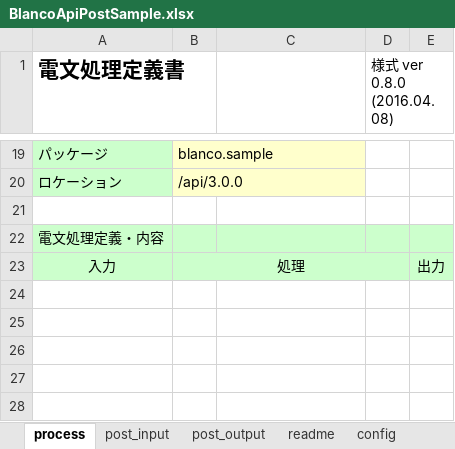
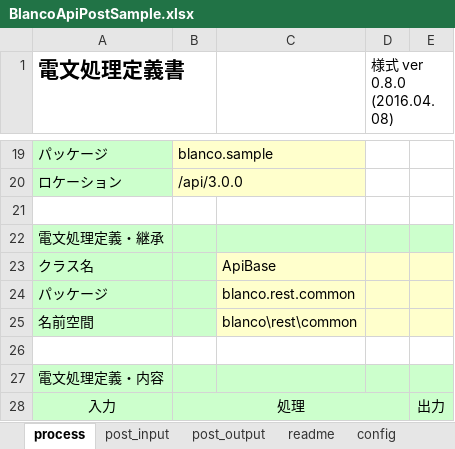
Before and after one commit to uedaueo/blancoRest, an Excel workbook: meta/api/BlancoApiPostSample.xlsx, sheet process, drawn as a sheet; only a part is shown, gaps mark what is left out; values as stored, in another font and other column widths than the file's, no borders; the diff names each change by its address in the sheet, - before the commit and + after, or states it on an @@ line.

```diff
--- a/meta/api/BlancoApiPostSample.xlsx (sheet process)
+++ b/meta/api/BlancoApiPostSample.xlsx (sheet process)
+row 22: 電文処理定義・継承
+row 23: クラス名 |  | ApiBase
+row 24: パッケージ |  | blanco.rest.common
+row 25: 名前空間 |  | blanco\rest\common
+row 26: (empty)
```
Also changed, not shown: sheet post_input, sheet post_output, 8 other files.
